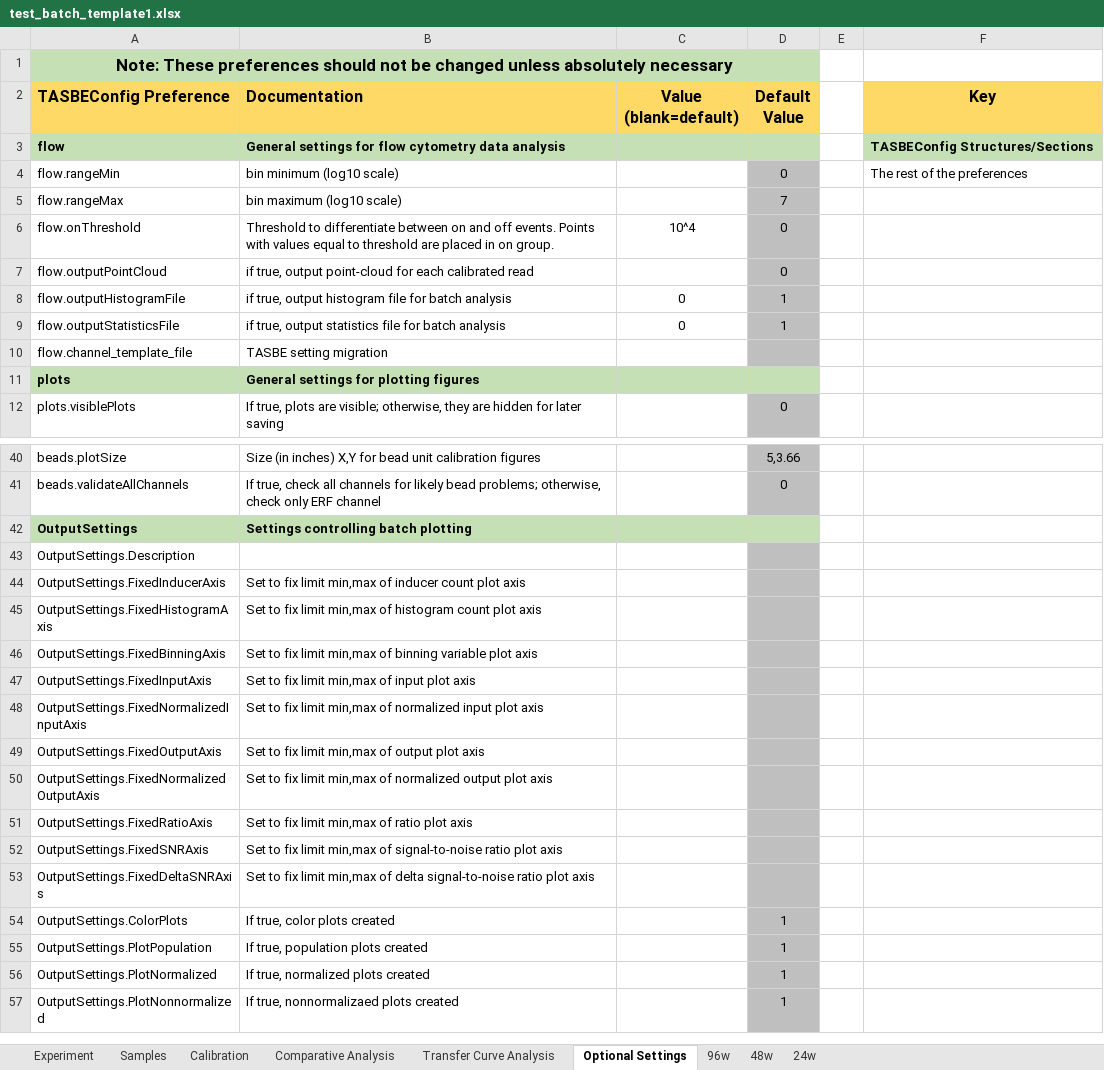
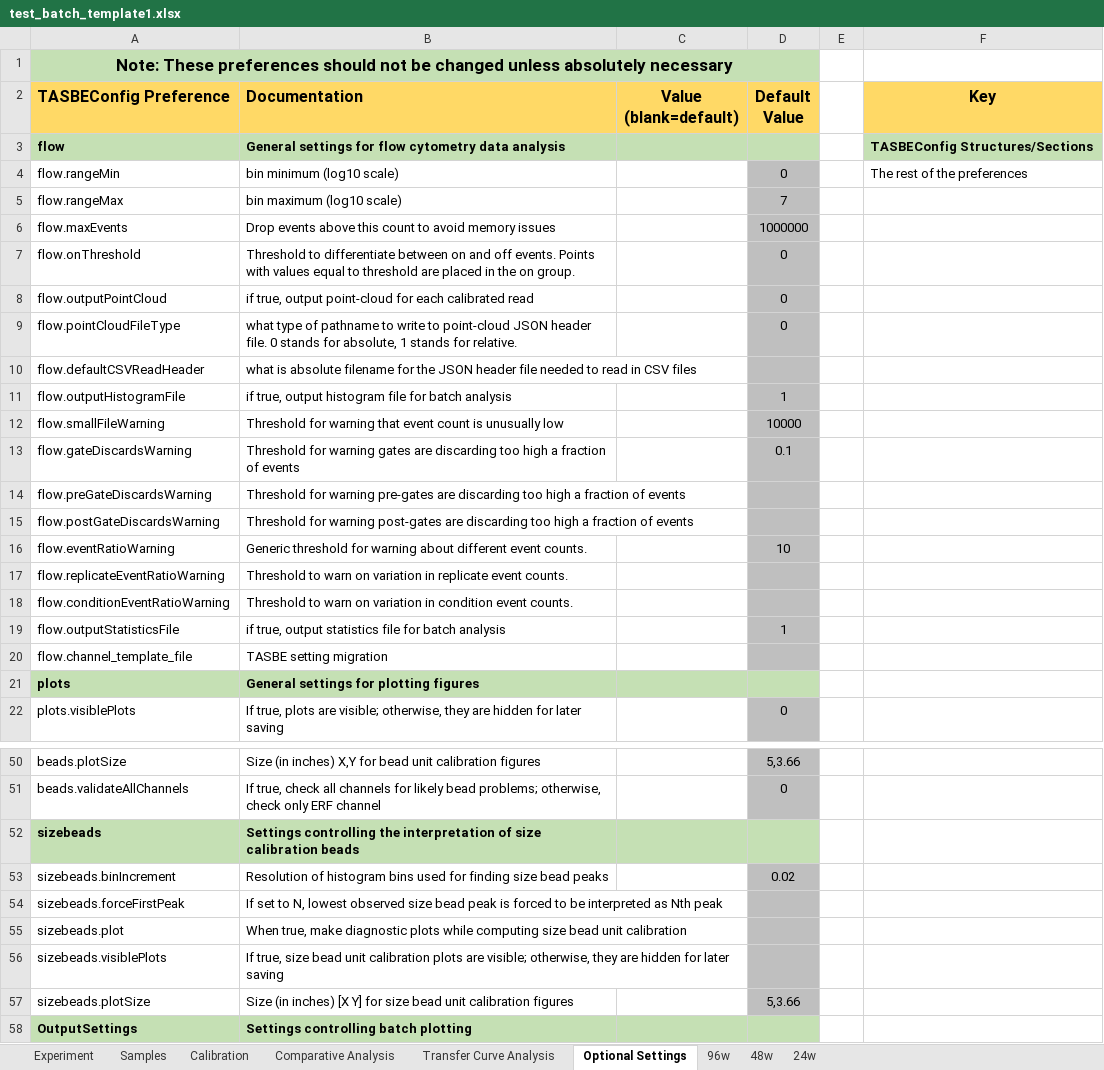
Before and after one commit to hgscott/TASBEFlowAnalytics, an Excel workbook: test_templates/test_batch_template1.xlsx, sheet Optional Settings, drawn as a sheet; only a part is shown, gaps mark what is left out; the shorter side is filled out with more unchanged rows; values as stored, in another font and other column widths than the file's, no borders; addresses are those after the commit; the diff covers the shown part only; the diff names each change by its address in the sheet, - before the commit and + after, or states it on an @@ line.

```diff
--- a/test_templates/test_batch_template1.xlsx (sheet Optional Settings)
+++ b/test_templates/test_batch_template1.xlsx (sheet Optional Settings)
+row 6: flow.maxEvents | Drop events above this count to avoid memory issues |  | 1000000
-B7 (Documentation): …placed in on group.
+B7 (Documentation): …placed in the on group.
-C7 (Value (blank=default)): 10^4
+C7 (Value (blank=default)): (empty)
+row 9: flow.pointCloudFileType | what type of pathname to write to point-cloud JSON header file. 0 stands for absolute, 1 stands for relative. |  | 0
+row 10: flow.defaultCSVReadHeader | what is absolute filename for the JSON header file needed to read in CSV files
-C11 (Value (blank=default)): 0
+C11 (Value (blank=default)): (empty)
+row 12: flow.smallFileWarning | Threshold for warning that event count is unusually low |  | 10000
+row 13: flow.gateDiscardsWarning | Threshold for warning gates are discarding too high a fraction of events |  | 0.1
+row 14: flow.preGateDiscardsWarning | Threshold for warning pre-gates are discarding too high a fraction of events
+row 15: flow.postGateDiscardsWarning | Threshold for warning post-gates are discarding too high a fraction of events
+row 16: flow.eventRatioWarning | Generic threshold for warning about different event counts. |  | 10
+row 17: flow.replicateEventRatioWarning | Threshold to warn on variation in replicate event counts.
+row 18: flow.conditionEventRatioWarning | Threshold to warn on variation in condition event counts.
-C19 (Value (blank=default)): 0
+C19 (Value (blank=default)): (empty)
+row 52: sizebeads | Settings controlling the interpretation of size calibration beads
+row 53: sizebeads.binIncrement | Resolution of histogram bins used for finding size bead peaks |  | 0.02
+row 54: sizebeads.forceFirstPeak | If set to N, lowest observed size bead peak is forced to be interpreted as Nth peak
+row 55: sizebeads.plot | When true, make diagnostic plots while computing size bead unit calibration
+row 56: sizebeads.visiblePlots | If true, size bead unit calibration plots are visible; otherwise, they are hidden for later saving
+row 57: sizebeads.plotSize | Size (in inches) [X Y] for size bead unit calibration figures |  | 5,3.66
```
Also changed, not shown: 2 added rows and 1 edited cell elsewhere in this sheet, sheet Comparative Analysis, sheet Transfer Curve Analysis, sheet Samples, charts or pictures, test_templates/faulty_batch_template1.xlsx, test_templates/test_batch_template2.xlsx, 7 other files.
